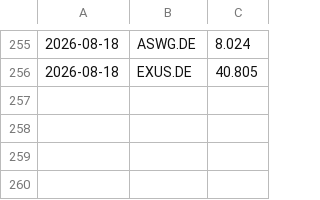
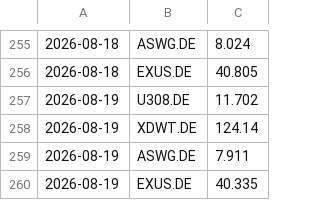
Before and after one commit to lucarizzo-it/stock-monitor, a CSV file: data.csv, drawn as a sheet; only a part is shown, gaps mark what is left out.

```diff
--- a/data.csv
+++ b/data.csv
@@ -256 +256,5 @@
 2026-08-18,EXUS.DE,40.805
+2026-08-19,U308.DE,11.702
+2026-08-19,XDWT.DE,124.14
+2026-08-19,ASWG.DE,7.911
+2026-08-19,EXUS.DE,40.335
```
